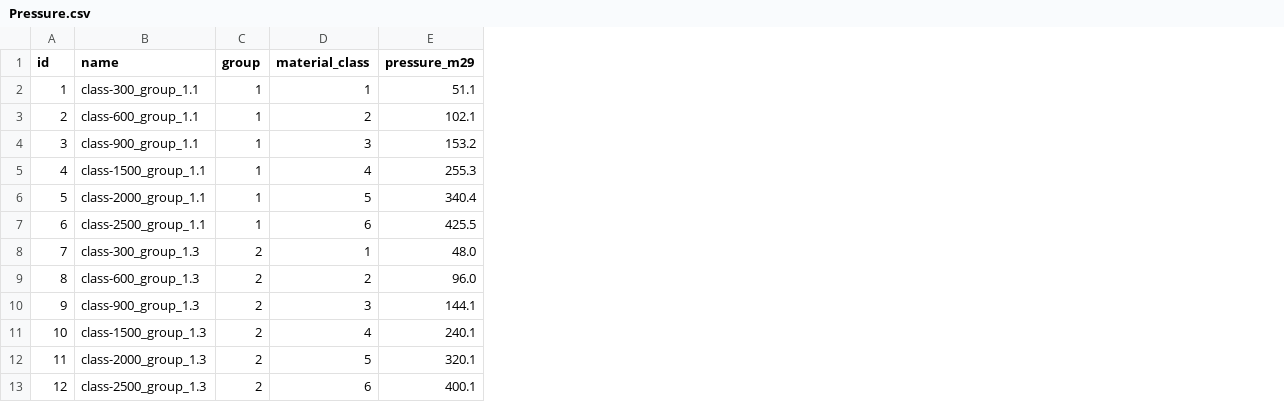
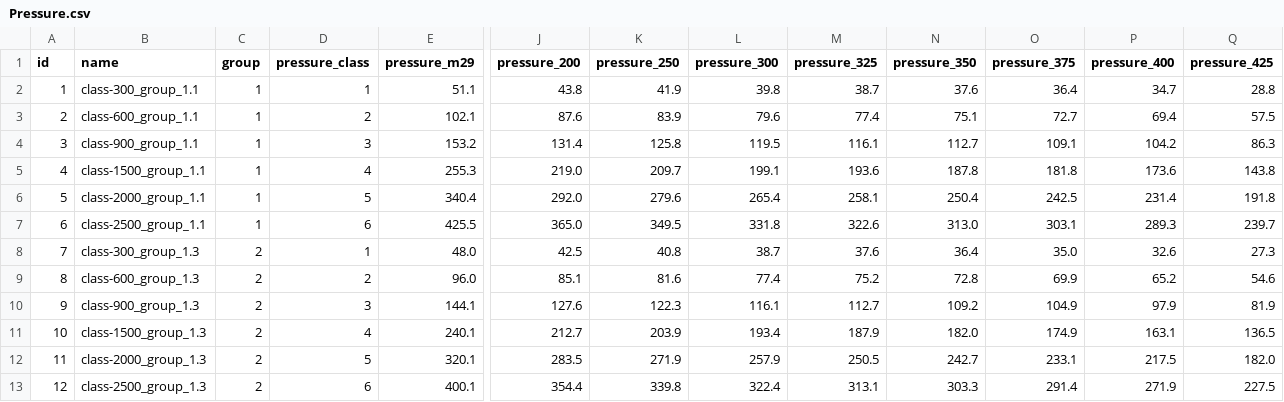
Before and after one commit to TruninKonstantin/django_project_03, a CSV file: mysite/csv_back_up/Pressure.csv, drawn as a sheet; only a part is shown, gaps mark what is left out; the diff names each change by its address in the sheet, - before the commit and + after, or states it on an @@ line.

```diff
--- a/mysite/csv_back_up/Pressure.csv
+++ b/mysite/csv_back_up/Pressure.csv
+column J (pressure_200), rows 2-13: 43.8 | 87.6 | 131.4 | 219.0 | 292.0 | 365.0 | 42.5 | 85.1 | 127.6 | 212.7 | 283.5 | 354.4
+column K (pressure_250), rows 2-13: 41.9 | 83.9 | 125.8 | 209.7 | 279.6 | 349.5 | 40.8 | 81.6 | 122.3 | 203.9 | 271.9 | 339.8
+column L (pressure_300), rows 2-13: 39.8 | 79.6 | 119.5 | 199.1 | 265.4 | 331.8 | 38.7 | 77.4 | 116.1 | 193.4 | 257.9 | 322.4
+column M (pressure_325), rows 2-13: 38.7 | 77.4 | 116.1 | 193.6 | 258.1 | 322.6 | 37.6 | 75.2 | 112.7 | 187.9 | 250.5 | 313.1
+column N (pressure_350), rows 2-13: 37.6 | 75.1 | 112.7 | 187.8 | 250.4 | 313.0 | 36.4 | 72.8 | 109.2 | 182.0 | 242.7 | 303.3
+column O (pressure_375), rows 2-13: 36.4 | 72.7 | 109.1 | 181.8 | 242.5 | 303.1 | 35.0 | 69.9 | 104.9 | 174.9 | 233.1 | 291.4
+column P (pressure_400), rows 2-13: 34.7 | 69.4 | 104.2 | 173.6 | 231.4 | 289.3 | 32.6 | 65.2 | 97.9 | 163.1 | 217.5 | 271.9
+column Q (pressure_425), rows 2-13: 28.8 | 57.5 | 86.3 | 143.8 | 191.8 | 239.7 | 27.3 | 54.6 | 81.9 | 136.5 | 182.0 | 227.5
-D1: material_class
+D1: pressure_class
```
Also changed, not shown: 6 other files.
